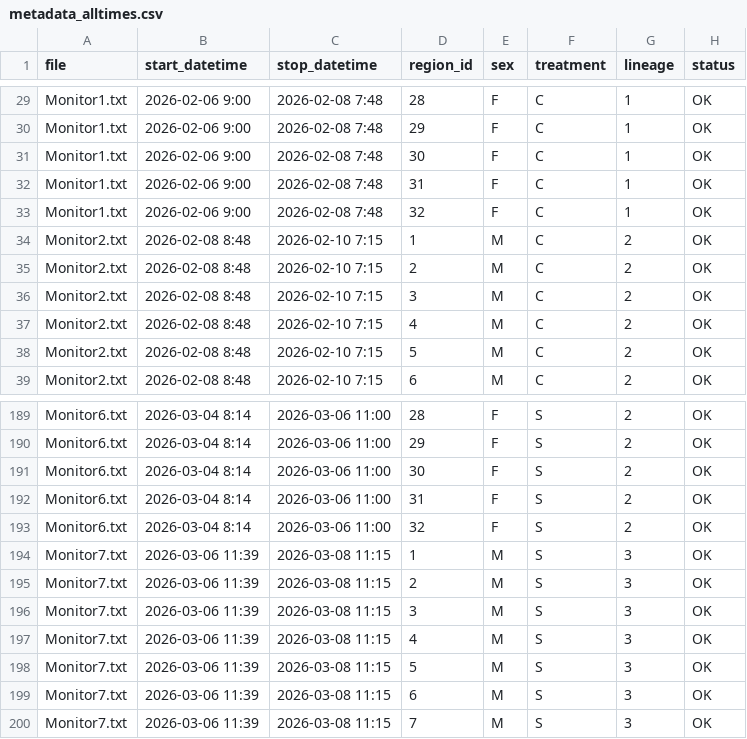
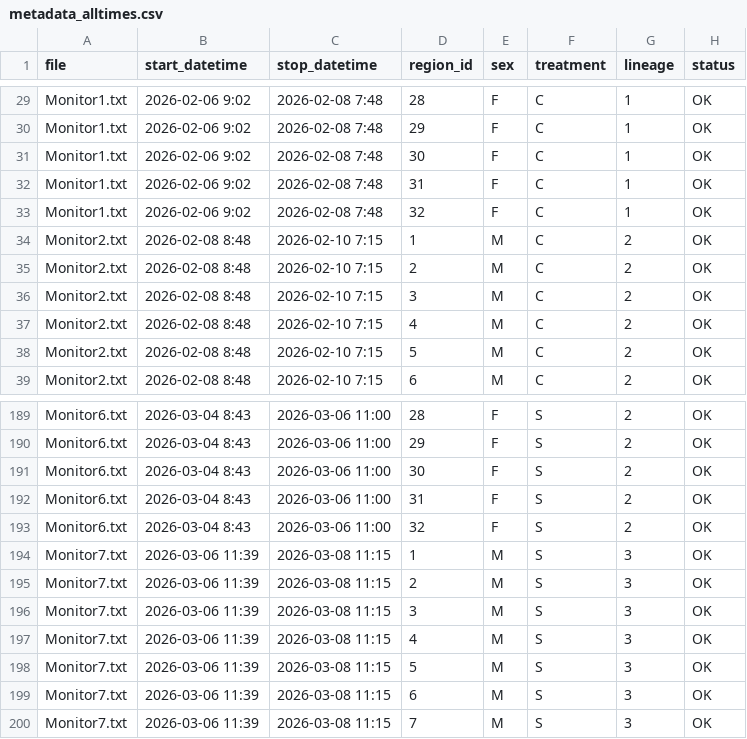
Before and after one commit to ighalo-north/artlight, a CSV file: data/circadianrhythmdata/metadata_alltimes.csv, drawn as a sheet; only a part is shown, gaps mark what is left out; the diff covers the shown part only; the diff names each change by its address in the sheet, - before the commit and + after, or states it on an @@ line.

```diff
--- a/data/circadianrhythmdata/metadata_alltimes.csv
+++ b/data/circadianrhythmdata/metadata_alltimes.csv
-B29:B33 (start_datetime): 2026-02-06 9:00
+B29:B33 (start_datetime): 2026-02-06 9:02
-B189:B193 (start_datetime): 2026-03-04 8:14
+B189:B193 (start_datetime): 2026-03-04 8:43
```
Also changed, not shown: 54 edited cells elsewhere in this file, 10 other files.
